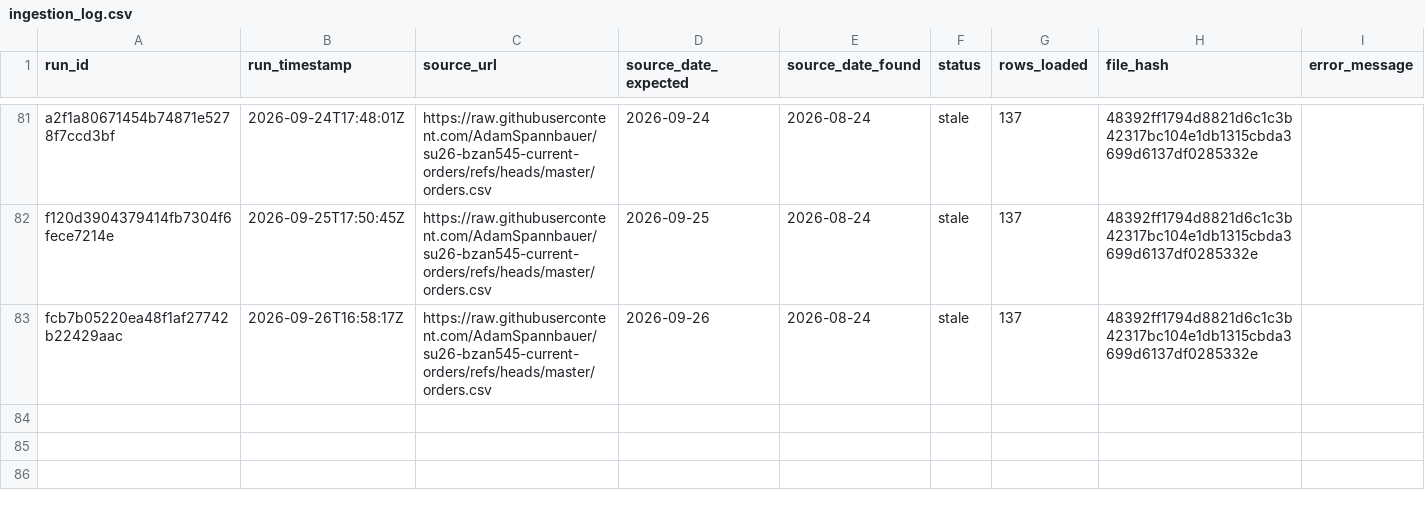
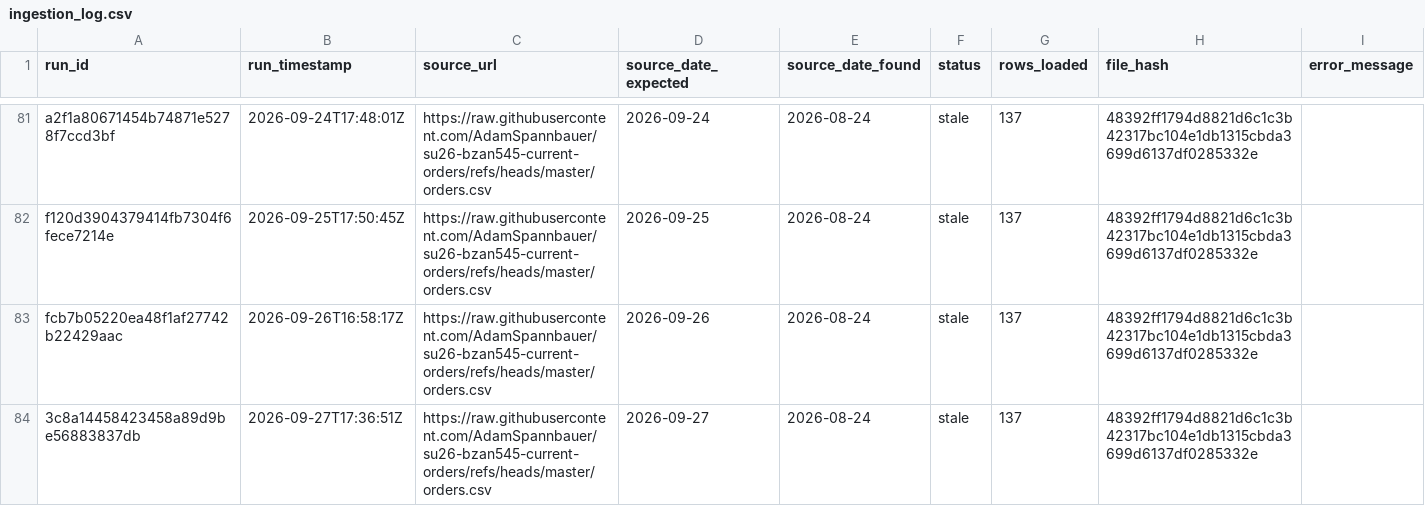
Before and after one commit to AkyuzBurhan/rocky-top-data-pipeline, a CSV file: data/ingestion_log.csv, drawn as a sheet; only a part is shown, gaps mark what is left out.

```diff
--- a/data/ingestion_log.csv
+++ b/data/ingestion_log.csv
@@ -83 +83,2 @@ f120d3904379414fb7304f6fece7214e,2026-09-25T17:50:45Z,https://raw.githubusercont
 fcb7b05220ea48f1af27742b22429aac,2026-09-26T16:58:17Z,https://raw.githubusercontent.com/AdamSpannbauer/su26-bzan545-current-orders/refs/heads/master/orders.csv,2026-09-26,2026-08-24,stale,137,48392ff1794d8821d6c1c3b42317bc104e1db1315cbda3699d6137df0285332e,
+3c8a14458423458a89d9be56883837db,2026-09-27T17:36:51Z,https://raw.githubusercontent.com/AdamSpannbauer/su26-bzan545-current-orders/refs/heads/master/orders.csv,2026-09-27,2026-08-24,stale,137,48392ff1794d8821d6c1c3b42317bc104e1db1315cbda3699d6137df0285332e,
```
Also changed, not shown: 1 other file.
